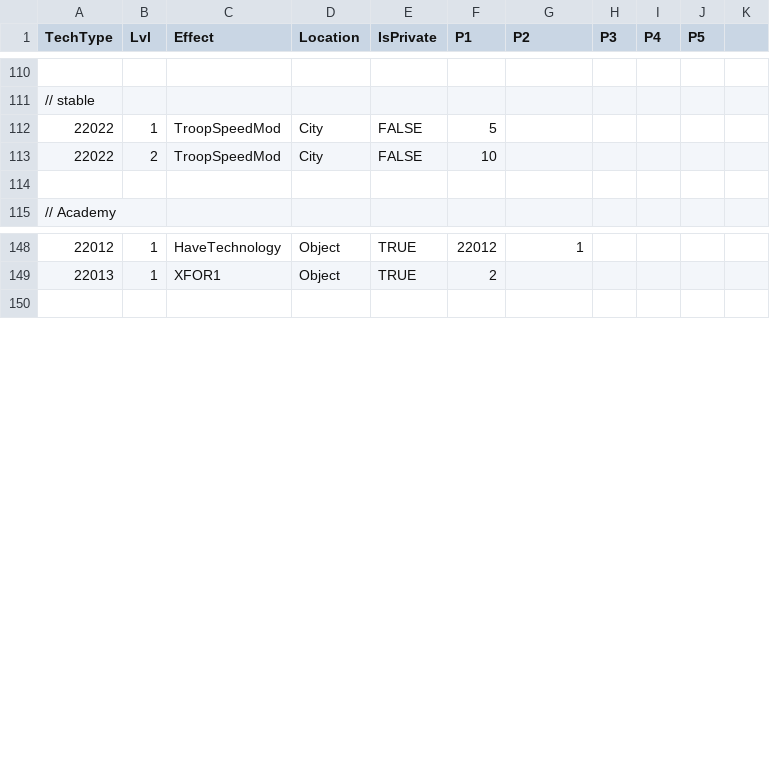
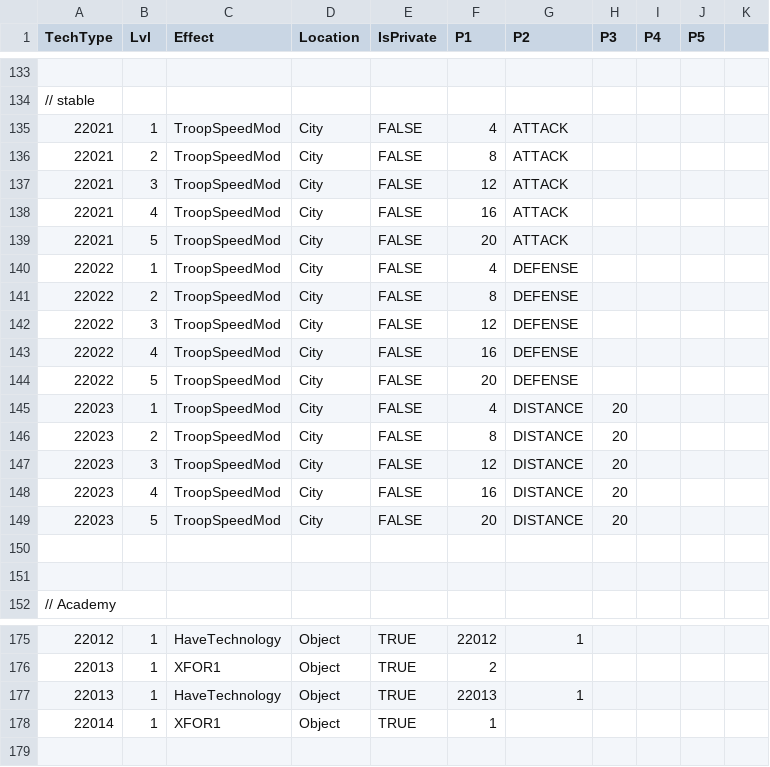
Before and after one commit to giulianob/tribalhero, a CSV file: conf/csv/technology_effects.csv, drawn as a sheet; only a part is shown, gaps mark what is left out; the diff covers the shown part only.

```diff
--- a/conf/csv/technology_effects.csv
+++ b/conf/csv/technology_effects.csv
@@ -111,4 +134,18 @@ TechType,Lvl,Effect,Location,IsPrivate,P1,P2,P3,P4,P5,
 // stable,,,,,,,,,,
-22022,1,TroopSpeedMod,City,FALSE,5,,,,,
-22022,2,TroopSpeedMod,City,FALSE,10,,,,,
+22021,1,TroopSpeedMod,City,FALSE,4,ATTACK,,,,
+22021,2,TroopSpeedMod,City,FALSE,8,ATTACK,,,,
+22021,3,TroopSpeedMod,City,FALSE,12,ATTACK,,,,
+22021,4,TroopSpeedMod,City,FALSE,16,ATTACK,,,,
+22021,5,TroopSpeedMod,City,FALSE,20,ATTACK,,,,
+22022,1,TroopSpeedMod,City,FALSE,4,DEFENSE,,,,
+22022,2,TroopSpeedMod,City,FALSE,8,DEFENSE,,,,
+22022,3,TroopSpeedMod,City,FALSE,12,DEFENSE,,,,
+22022,4,TroopSpeedMod,City,FALSE,16,DEFENSE,,,,
+22022,5,TroopSpeedMod,City,FALSE,20,DEFENSE,,,,
+22023,1,TroopSpeedMod,City,FALSE,4,DISTANCE,20,,,
+22023,2,TroopSpeedMod,City,FALSE,8,DISTANCE,20,,,
+22023,3,TroopSpeedMod,City,FALSE,12,DISTANCE,20,,,
+22023,4,TroopSpeedMod,City,FALSE,16,DISTANCE,20,,,
+22023,5,TroopSpeedMod,City,FALSE,20,DISTANCE,20,,,
+,,,,,,,,,,
 ,,,,,,,,,,
@@ -149,2 +176,4 @@ TechType,Lvl,Effect,Location,IsPrivate,P1,P2,P3,P4,P5,
 22013,1,XFOR1,Object,TRUE,2,,,,,
+22013,1,HaveTechnology,Object,TRUE,22013,1,,,,
+22014,1,XFOR1,Object,TRUE,1,,,,,
 ,,,,,,,,,,
```
Also changed, not shown: 13 added rows and 10 moved rows elsewhere in this file, conf/csv/structure.csv, conf/csv/technology.csv, 1 other file.
